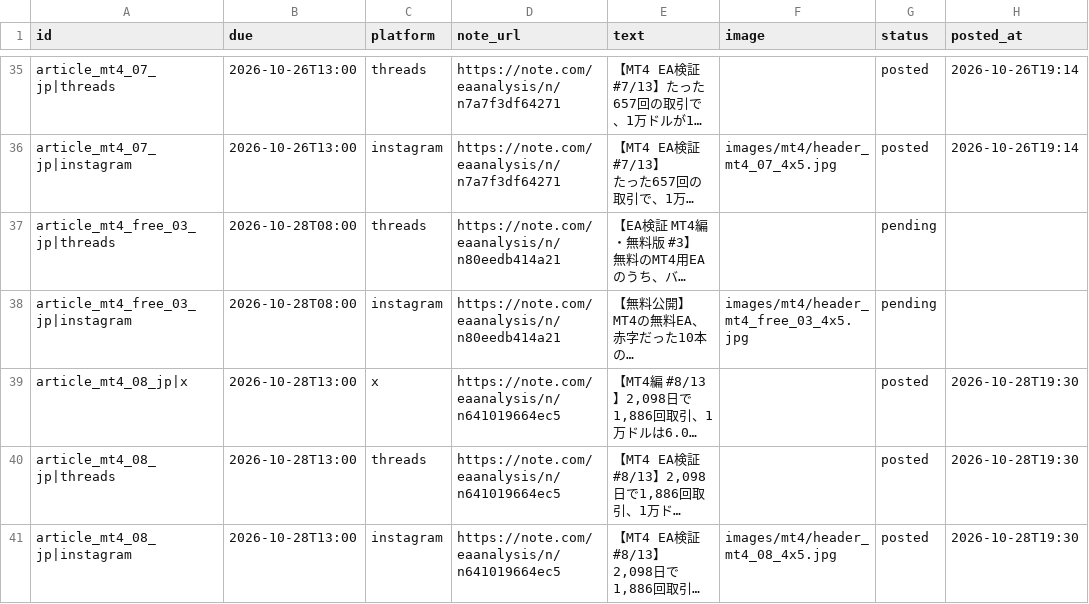
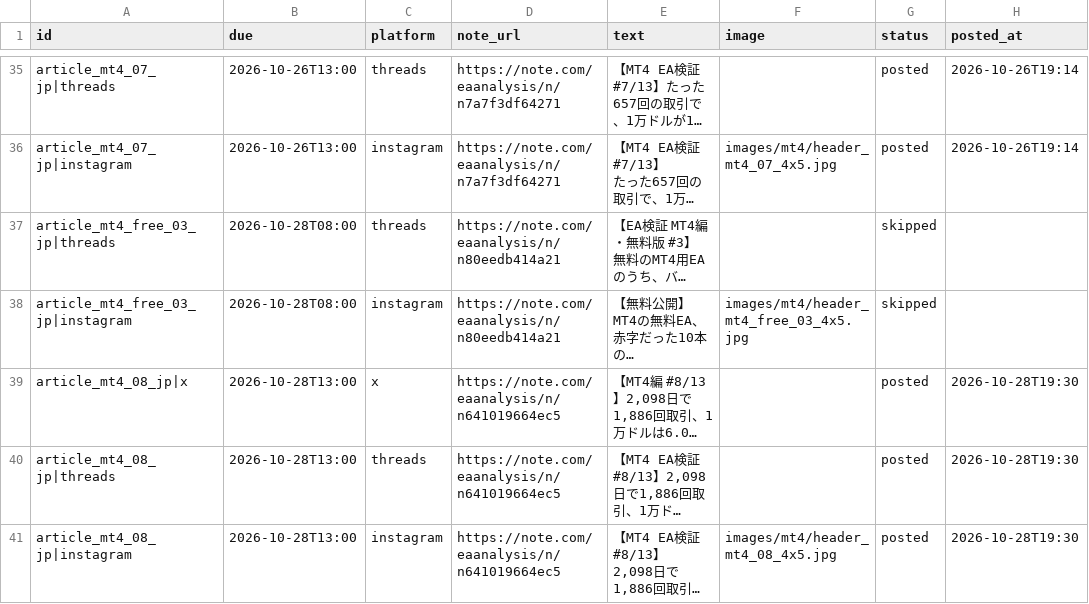
Before and after one commit to mi59jis/ea-verification-sns, a CSV file: sns-automation/config/mt4_posts.csv, drawn as a sheet; only a part is shown, gaps mark what is left out; long unchanged cells end in …; the diff names each change by its address in the sheet, - before the commit and + after, or states it on an @@ line.

```diff
--- a/sns-automation/config/mt4_posts.csv
+++ b/sns-automation/config/mt4_posts.csv
-G37:G38 (status): pending
+G37:G38 (status): skipped
```
Also changed, not shown: 1 other file.
